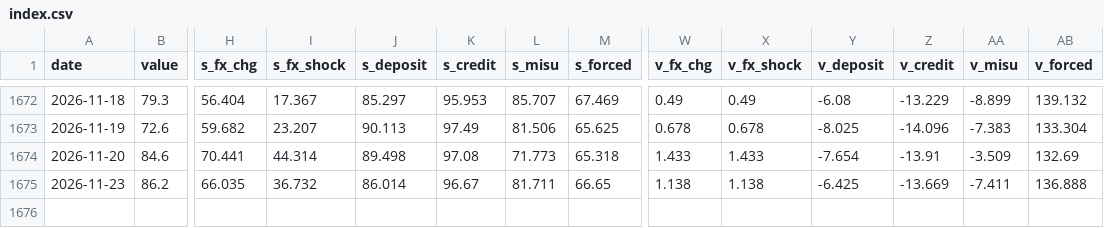
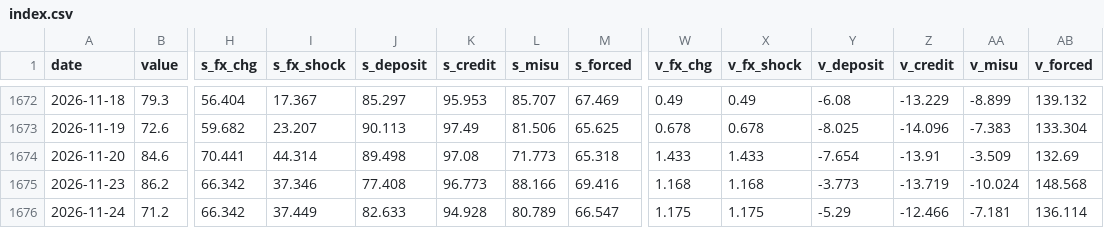
Before and after one commit to woomyongkyun/fear-index, a CSV file: data/index.csv, drawn as a sheet; only a part is shown, gaps mark what is left out; rows hold the shown columns only; the diff names each change by its address in the sheet, - before the commit and + after, or states it on an @@ line.

```diff
--- a/data/index.csv
+++ b/data/index.csv
-H1675 (s_fx_chg): 66.035
+H1675 (s_fx_chg): 66.342
-I1675 (s_fx_shock): 36.732
+I1675 (s_fx_shock): 37.346
-J1675 (s_deposit): 86.014
+J1675 (s_deposit): 77.408
-K1675 (s_credit): 96.67
+K1675 (s_credit): 96.773
-L1675 (s_misu): 81.711
+L1675 (s_misu): 88.166
-M1675 (s_forced): 66.65
+M1675 (s_forced): 69.416
-W1675 (v_fx_chg): 1.138
+W1675 (v_fx_chg): 1.168
-X1675 (v_fx_shock): 1.138
+X1675 (v_fx_shock): 1.168
-Y1675 (v_deposit): -6.425
+Y1675 (v_deposit): -3.773
-Z1675 (v_credit): -13.669
+Z1675 (v_credit): -13.719
-AA1675 (v_misu): -7.411
+AA1675 (v_misu): -10.024
-AB1675 (v_forced): 136.888
+AB1675 (v_forced): 148.568
+row 1676: 2026-11-24 | 71.2 | 66.342 | 37.449 | 82.633 | 94.928 | 80.789 | 66.547 | 1.175 | 1.175 | -5.29 | -12.466 | -7.181 | 136.114
```
Also changed, not shown: data/breadth.csv, data/flows.csv, 6 other files.
